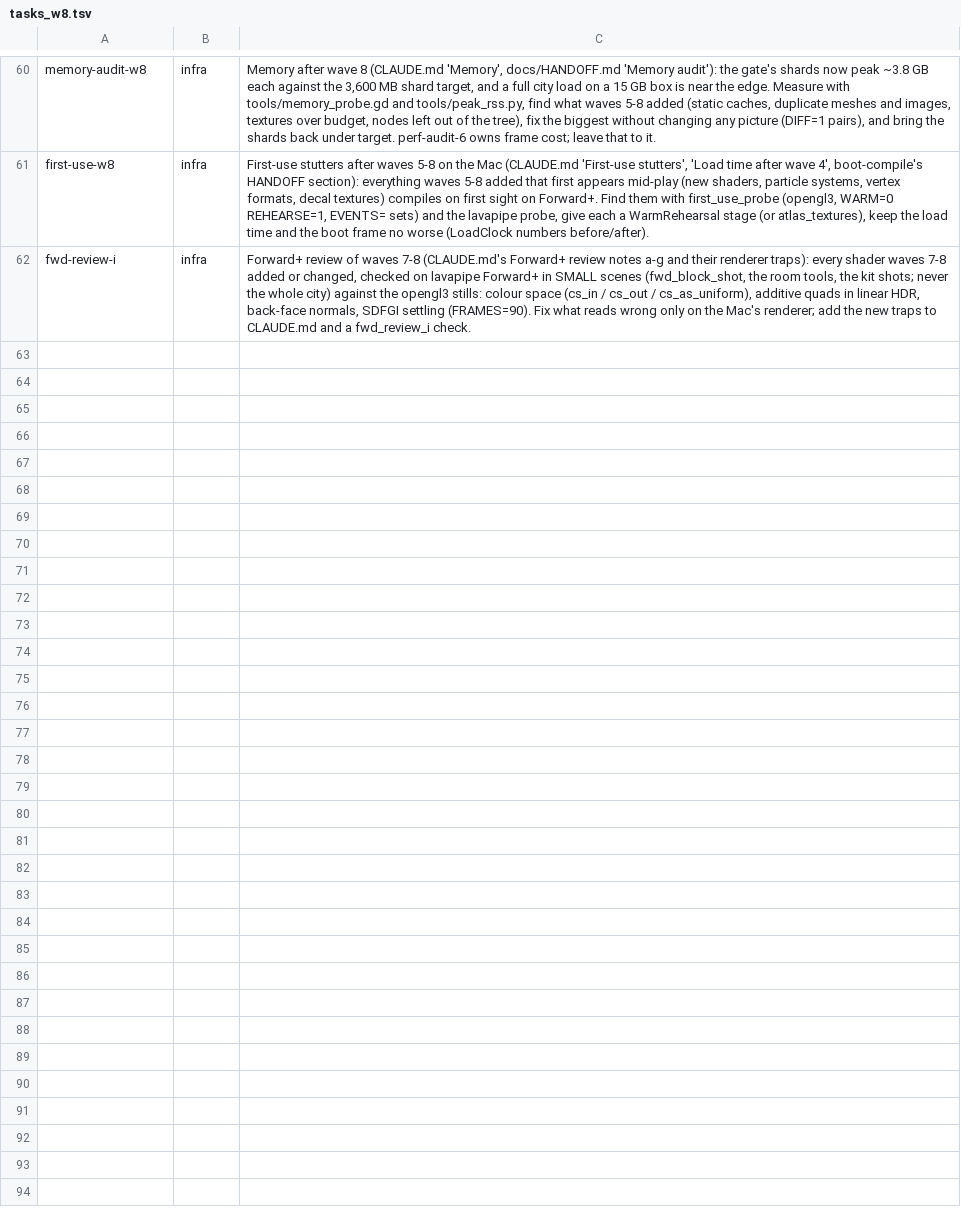
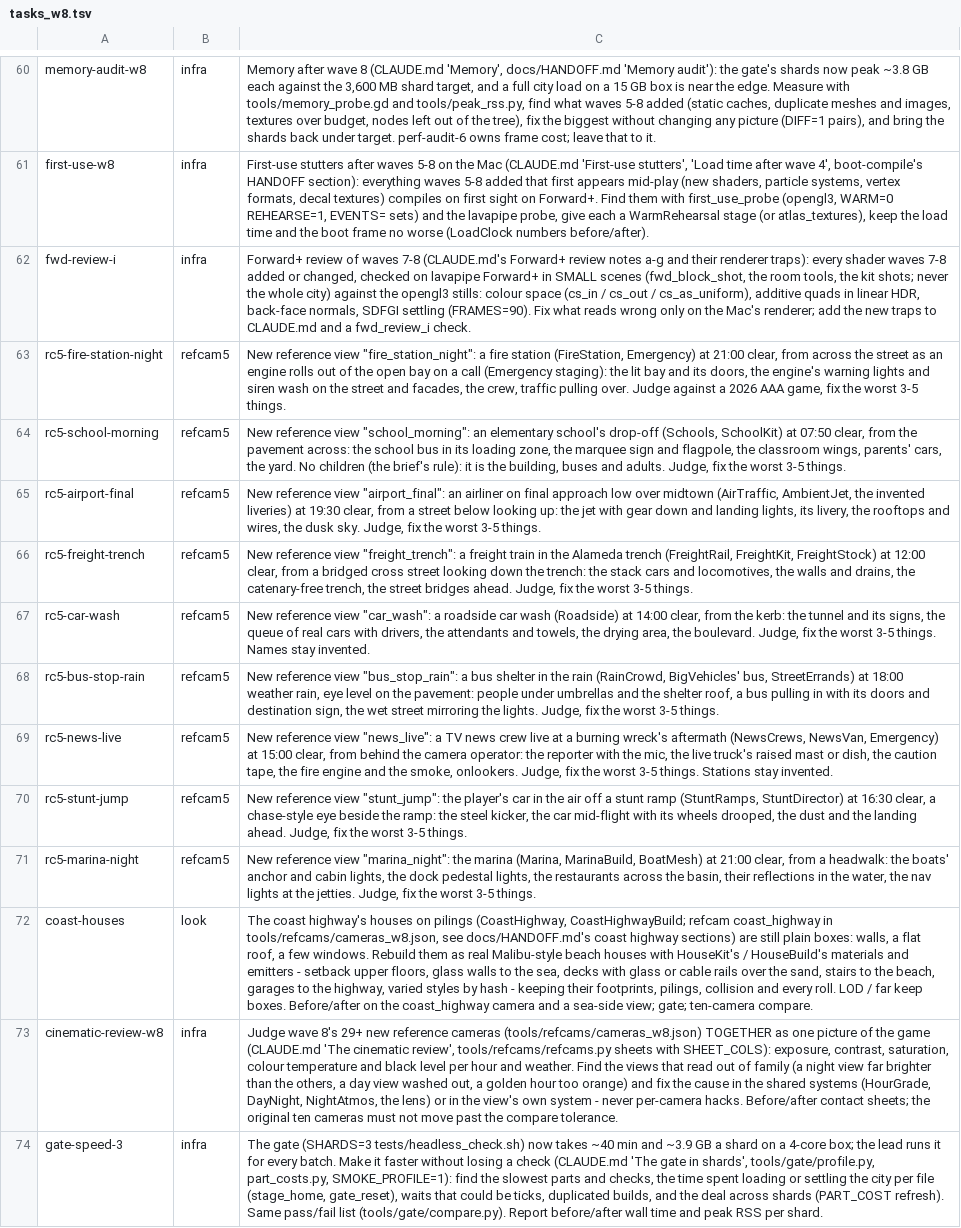
Before and after one commit to ashalluf/rando-game, a TSV file: tasks_w8.tsv, drawn as a sheet; only a part is shown, gaps mark what is left out; the diff names each change by its address in the sheet, - before the commit and + after, or states it on an @@ line.

```diff
--- a/tasks_w8.tsv
+++ b/tasks_w8.tsv
+row 63: rc5-fire-station-night | refcam5 | New reference view "fire_station_night": a fire station (FireStation, Emergency) at 21:00 clear, from across the street as an engine rolls out of the open bay on a call (Emergency staging): the lit bay and its doors, the engine's warning lights and siren wash on the street and facades, the crew, traffic pulling over. Judge against a 2026 AAA game, fix the worst 3-5 things.
+row 64: rc5-school-morning | refcam5 | New reference view "school_morning": an elementary school's drop-off (Schools, SchoolKit) at 07:50 clear, from the pavement across: the school bus in its loading zone, the marquee sign and flagpole, the classroom wings, parents' cars, the yard. No children (the brief's rule): it is the building, buses and adults. Judge, fix the worst 3-5 things.
+row 65: rc5-airport-final | refcam5 | New reference view "airport_final": an airliner on final approach low over midtown (AirTraffic, AmbientJet, the invented liveries) at 19:30 clear, from a street below looking up: the jet with gear down and landing lights, its livery, the rooftops and wires, the dusk sky. Judge, fix the worst 3-5 things.
+row 66: rc5-freight-trench | refcam5 | New reference view "freight_trench": a freight train in the Alameda trench (FreightRail, FreightKit, FreightStock) at 12:00 clear, from a bridged cross street looking down the trench: the stack cars and locomotives, the walls and drains, the catenary-free trench, the street bridges ahead. Judge, fix the worst 3-5 things.
+row 67: rc5-car-wash | refcam5 | New reference view "car_wash": a roadside car wash (Roadside) at 14:00 clear, from the kerb: the tunnel and its signs, the queue of real cars with drivers, the attendants and towels, the drying area, the boulevard. Judge, fix the worst 3-5 things. Names stay invented.
+row 68: rc5-bus-stop-rain | refcam5 | New reference view "bus_stop_rain": a bus shelter in the rain (RainCrowd, BigVehicles' bus, StreetErrands) at 18:00 weather rain, eye level on the pavement: people under umbrellas and the shelter roof, a bus pulling in with its doors and destination sign, the wet street mirroring the lights. Judge, fix the worst 3-5 things.
+row 69: rc5-news-live | refcam5 | New reference view "news_live": a TV news crew live at a burning wreck's aftermath (NewsCrews, NewsVan, Emergency) at 15:00 clear, from behind the camera operator: the reporter with the mic, the live truck's raised mast or dish, the caution tape, the fire engine and the smoke, onlookers. Judge, fix the worst 3-5 things. Stations stay invented.
+row 70: rc5-stunt-jump | refcam5 | New reference view "stunt_jump": the player's car in the air off a stunt ramp (StuntRamps, StuntDirector) at 16:30 clear, a chase-style eye beside the ramp: the steel kicker, the car mid-flight with its wheels drooped, the dust and the landing ahead. Judge, fix the worst 3-5 things.
+row 71: rc5-marina-night | refcam5 | New reference view "marina_night": the marina (Marina, MarinaBuild, BoatMesh) at 21:00 clear, from a headwalk: the boats' anchor and cabin lights, the dock pedestal lights, the restaurants across the basin, their reflections in the water, the nav lights at the jetties. Judge, fix the worst 3-5 things.
+row 72: coast-houses | look | The coast highway's houses on pilings (CoastHighway, CoastHighwayBuild; refcam coast_highway in tools/refcams/cameras_w8.json, see docs/HANDOFF.md's coast highway sections) are still plain boxes: walls, a flat roof, a few windows. Rebuild them as real Malibu-style beach houses with HouseKit's / HouseBuild's materials and emitters - setback upper floors, glass walls to the sea, decks with glass or cable rails over the sand, stairs to the beach, garages to the highway, varied styles by hash - keeping their footprints, pilings, collision and every roll. LOD / far keep boxes. Before/after on the coast_highway camera and a sea-side view; gate; ten-camera compare.
+row 73: cinematic-review-w8 | infra | Judge wave 8's 29+ new reference cameras (tools/refcams/cameras_w8.json) TOGETHER as one picture of the game (CLAUDE.md 'The cinematic review', tools/refcams/refcams.py sheets with SHEET_COLS): exposure, contrast, saturation, colour temperature and black level per hour and weather. Find the views that read out of family (a night view far brighter than the others, a day view washed out, a golden hour too orange) and fix the cause in the shared systems (HourGrade, DayNight, NightAtmos, the lens) or in the view's own system - never per-camera hacks. Before/after contact sheets; the original ten cameras must not move past the compare tolerance.
+row 74: gate-speed-3 | infra | The gate (SHARDS=3 tests/headless_check.sh) now takes ~40 min and ~3.9 GB a shard on a 4-core box; the lead runs it for every batch. Make it faster without losing a check (CLAUDE.md 'The gate in shards', tools/gate/profile.py, part_costs.py, SMOKE_PROFILE=1): find the slowest parts and checks, the time spent loading or settling the city per file (stage_home, gate_reset), waits that could be ticks, duplicated builds, and the deal across shards (PART_COST refresh). Same pass/fail list (tools/gate/compare.py). Report before/after wall time and peak RSS per shard.
```
